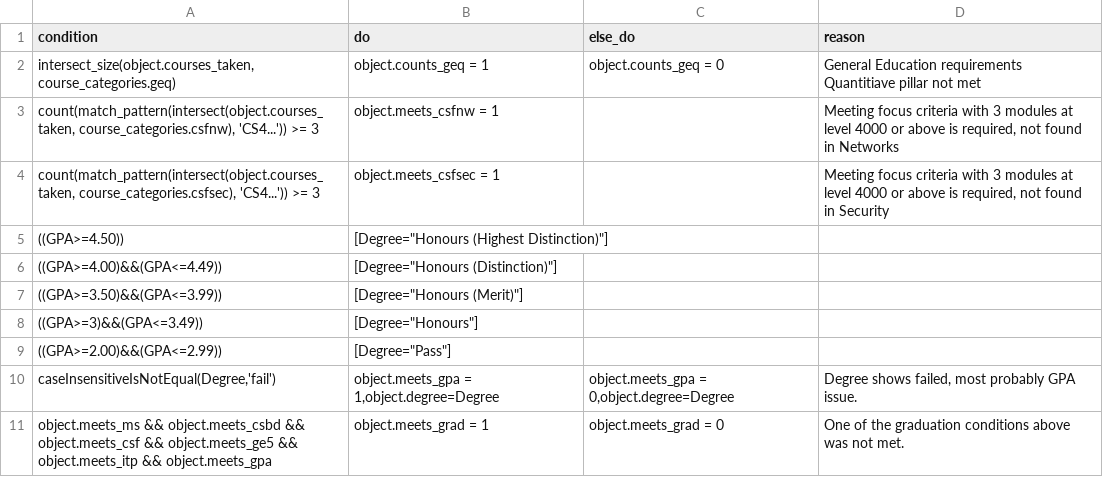
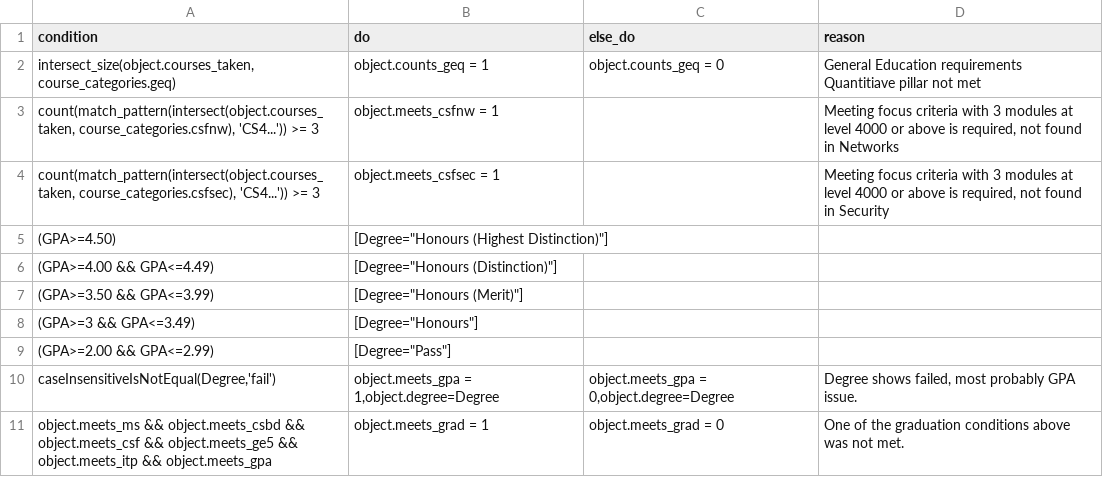
Before and after one commit to TekMonksGitHub/monkruls, a CSV file: samples/gradRules/failed_rules.csv, drawn as a sheet.

Commit message:
Seperate rules engine into an independent module.

```diff
--- a/samples/gradRules/failed_rules.csv
+++ b/samples/gradRules/failed_rules.csv
@@ -4,7 +4,7 @@ condition,do,else_do,reason
 "count(match_pattern(intersect(object.courses_taken, course_categories.csfsec), 'CS4...')) >= 3",object.meets_csfsec = 1,,"Meeting focus criteria with 3 modules at level 4000 or above is required, not found in Security"
-((GPA>=4.50)),"[Degree=""Honours (Highest Distinction)""]",,
-((GPA>=4.00)&&(GPA<=4.49)),"[Degree=""Honours (Distinction)""]",,
-((GPA>=3.50)&&(GPA<=3.99)),"[Degree=""Honours (Merit)""]",,
-((GPA>=3)&&(GPA<=3.49)),"[Degree=""Honours""]",,
-((GPA>=2.00)&&(GPA<=2.99)),"[Degree=""Pass""]",,
+(GPA>=4.50),"[Degree=""Honours (Highest Distinction)""]",,
+(GPA>=4.00 && GPA<=4.49),"[Degree=""Honours (Distinction)""]",,
+(GPA>=3.50 && GPA<=3.99),"[Degree=""Honours (Merit)""]",,
+(GPA>=3 && GPA<=3.49),"[Degree=""Honours""]",,
+(GPA>=2.00 && GPA<=2.99),"[Degree=""Pass""]",,
 "caseInsensitiveIsNotEqual(Degree,'fail')","object.meets_gpa = 1,object.degree=Degree","object.meets_gpa = 0,object.degree=Degree","Degree shows failed, most probably GPA issue."
```
Also changed, not shown: 7 other files.
